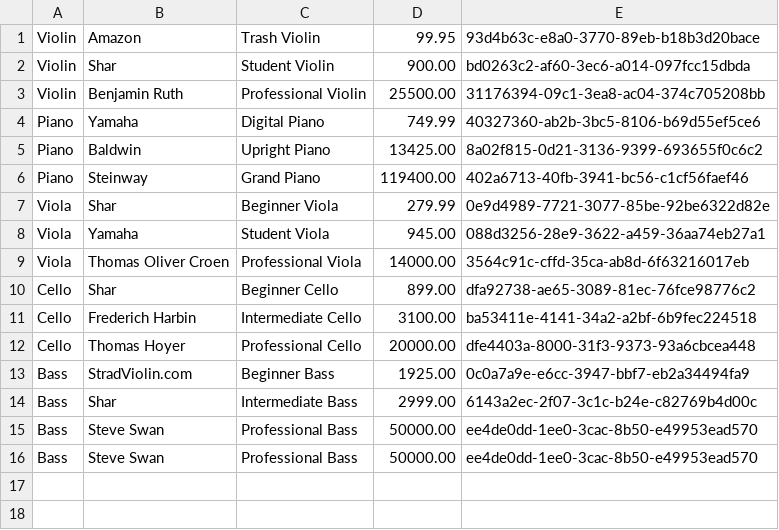
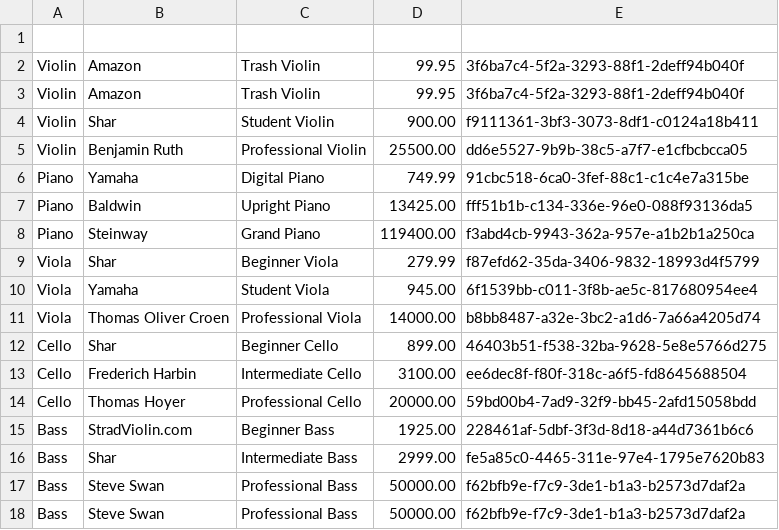
Before and after one commit to StateControlled/SE450_Final_Project, a CSV file: src/depaul/edu/Catalogue/testproducts.csv, drawn as a sheet.

```diff
--- a/src/depaul/edu/Catalogue/testproducts.csv
+++ b/src/depaul/edu/Catalogue/testproducts.csv
@@ -1,16 +1,18 @@
-Violin,Amazon,Trash Violin,99.95,93d4b63c-e8a0-3770-89eb-b18b3d20bace
-Violin,Shar,Student Violin,900.00,bd0263c2-af60-3ec6-a014-097fcc15dbda
-Violin,Benjamin Ruth,Professional Violin,25500.00,31176394-09c1-3ea8-ac04-374c705208bb
-Piano,Yamaha,Digital Piano,749.99,40327360-ab2b-3bc5-8106-b69d55ef5ce6
-Piano,Baldwin,Upright Piano,13425.00,8a02f815-0d21-3136-9399-693655f0c6c2
-Piano,Steinway,Grand Piano,119400.00,402a6713-40fb-3941-bc56-c1cf56faef46
-Viola,Shar,Beginner Viola,279.99,0e9d4989-7721-3077-85be-92be6322d82e
-Viola,Yamaha,Student Viola,945.00,088d3256-28e9-3622-a459-36aa74eb27a1
-Viola,Thomas Oliver Croen,Professional Viola,14000.00,3564c91c-cffd-35ca-ab8d-6f63216017eb
-Cello,Shar,Beginner Cello,899.00,dfa92738-ae65-3089-81ec-76fce98776c2
-Cello,Frederich Harbin,Intermediate Cello,3100.00,ba53411e-4141-34a2-a2bf-6b9fec224518
-Cello,Thomas Hoyer,Professional Cello,20000.00,dfe4403a-8000-31f3-9373-93a6cbcea448
-Bass,StradViolin.com,Beginner Bass,1925.00,0c0a7a9e-e6cc-3947-bbf7-eb2a34494fa9
-Bass,Shar,Intermediate Bass,2999.00,6143a2ec-2f07-3c1c-b24e-c82769b4d00c
-Bass,Steve Swan,Professional Bass,50000.00,ee4de0dd-1ee0-3cac-8b50-e49953ead570
-Bass,Steve Swan,Professional Bass,50000.00,ee4de0dd-1ee0-3cac-8b50-e49953ead570
+
+Violin,Amazon,Trash Violin,99.95,3f6ba7c4-5f2a-3293-88f1-2deff94b040f
+Violin,Amazon,Trash Violin,99.95,3f6ba7c4-5f2a-3293-88f1-2deff94b040f
+Violin,Shar,Student Violin,900.00,f9111361-3bf3-3073-8df1-c0124a18b411
+Violin,Benjamin Ruth,Professional Violin,25500.00,dd6e5527-9b9b-38c5-a7f7-e1cfbcbcca05
+Piano,Yamaha,Digital Piano,749.99,91cbc518-6ca0-3fef-88c1-c1c4e7a315be
+Piano,Baldwin,Upright Piano,13425.00,fff51b1b-c134-336e-96e0-088f93136da5
+Piano,Steinway,Grand Piano,119400.00,f3abd4cb-9943-362a-957e-a1b2b1a250ca
+Viola,Shar,Beginner Viola,279.99,f87efd62-35da-3406-9832-18993d4f5799
+Viola,Yamaha,Student Viola,945.00,6f1539bb-c011-3f8b-ae5c-817680954ee4
+Viola,Thomas Oliver Croen,Professional Viola,14000.00,b8bb8487-a32e-3bc2-a1d6-7a66a4205d74
+Cello,Shar,Beginner Cello,899.00,46403b51-f538-32ba-9628-5e8e5766d275
+Cello,Frederich Harbin,Intermediate Cello,3100.00,ee6dec8f-f80f-318c-a6f5-fd8645688504
+Cello,Thomas Hoyer,Professional Cello,20000.00,59bd00b4-7ad9-32f9-bb45-2afd15058bdd
+Bass,StradViolin.com,Beginner Bass,1925.00,228461af-5dbf-3f3d-8d18-a44d7361b6c6
+Bass,Shar,Intermediate Bass,2999.00,fe5a85c0-4465-311e-97e4-1795e7620b83
+Bass,Steve Swan,Professional Bass,50000.00,f62bfb9e-f7c9-3de1-b1a3-b2573d7daf2a
+Bass,Steve Swan,Professional Bass,50000.00,f62bfb9e-f7c9-3de1-b1a3-b2573d7daf2a
```
Also changed, not shown: 10 other files.
